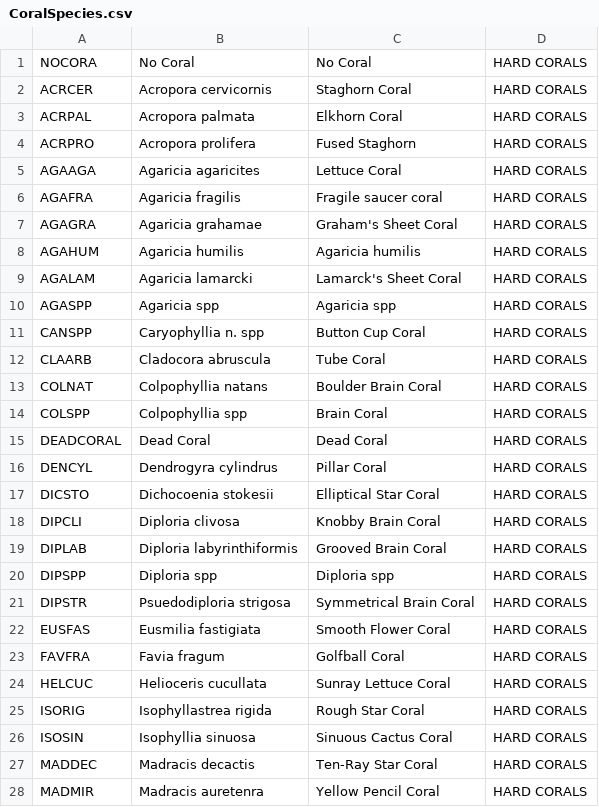
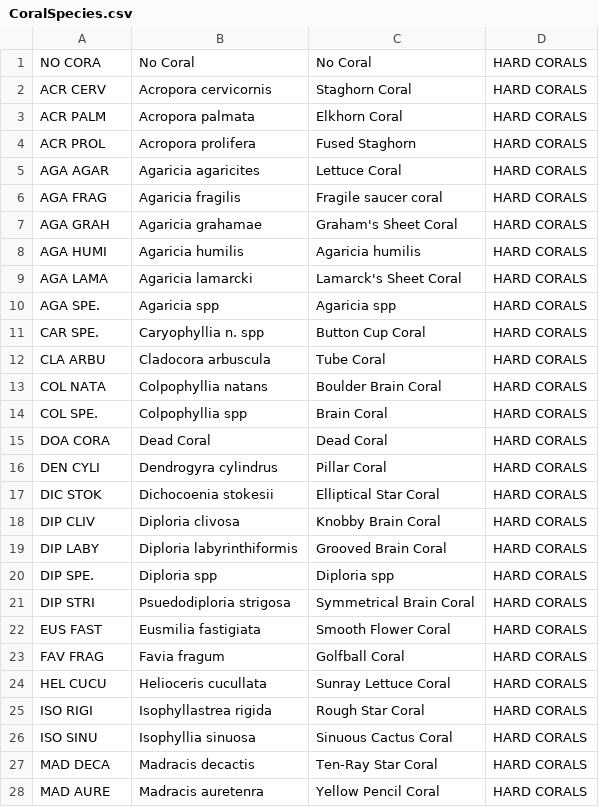
Before and after one commit to jeremiaheb/EntryApplication, a CSV file: db/SupportData/CoralSpecies.csv, drawn as a sheet; only a part is shown; the diff covers the shown part only.

Commit message:
text edits CoralSpecies.csv

```diff
--- a/db/SupportData/CoralSpecies.csv
+++ b/db/SupportData/CoralSpecies.csv
@@ -1,28 +1,28 @@
-NOCORA,No Coral,No Coral,HARD CORALS
-ACRCER,Acropora cervicornis,Staghorn Coral,HARD CORALS
-ACRPAL,Acropora palmata,Elkhorn Coral,HARD CORALS
-ACRPRO,Acropora prolifera,Fused Staghorn,HARD CORALS
-AGAAGA,Agaricia agaricites,Lettuce Coral,HARD CORALS
-AGAFRA,Agaricia fragilis,Fragile saucer coral,HARD CORALS
-AGAGRA,Agaricia grahamae,Graham's Sheet Coral,HARD CORALS
-AGAHUM,Agaricia humilis,Agaricia humilis,HARD CORALS
-AGALAM,Agaricia lamarcki,Lamarck's Sheet Coral,HARD CORALS
-AGASPP,Agaricia spp,Agaricia spp,HARD CORALS
-CANSPP,Caryophyllia n. spp,Button Cup Coral,HARD CORALS
-CLAARB,Cladocora abruscula,Tube Coral,HARD CORALS
-COLNAT,Colpophyllia natans,Boulder Brain Coral,HARD CORALS
-COLSPP,Colpophyllia spp,Brain Coral,HARD CORALS
-DEADCORAL,Dead Coral,Dead Coral,HARD CORALS
-DENCYL,Dendrogyra cylindrus,Pillar Coral,HARD CORALS
-DICSTO,Dichocoenia stokesii,Elliptical Star Coral,HARD CORALS
-DIPCLI,Diploria clivosa,Knobby Brain Coral,HARD CORALS
-DIPLAB,Diploria labyrinthiformis,Grooved Brain Coral,HARD CORALS
-DIPSPP,Diploria spp,Diploria  spp,HARD CORALS
-DIPSTR,Psuedodiploria strigosa,Symmetrical Brain Coral,HARD CORALS
-EUSFAS,Eusmilia fastigiata,Smooth Flower Coral,HARD CORALS
-FAVFRA,Favia fragum,Golfball Coral,HARD CORALS
-HELCUC,Helioceris cucullata,Sunray Lettuce Coral,HARD CORALS
-ISORIG,Isophyllastrea rigida,Rough Star Coral,HARD CORALS
-ISOSIN,Isophyllia sinuosa,Sinuous Cactus Coral,HARD CORALS
-MADDEC,Madracis decactis,Ten-Ray Star Coral,HARD CORALS
-MADMIR,Madracis auretenra,Yellow Pencil Coral,HARD CORALS
+NO CORA,No Coral,No Coral,HARD CORALS
+ACR CERV,Acropora cervicornis,Staghorn Coral,HARD CORALS
+ACR PALM,Acropora palmata,Elkhorn Coral,HARD CORALS
+ACR PROL,Acropora prolifera,Fused Staghorn,HARD CORALS
+AGA AGAR,Agaricia agaricites,Lettuce Coral,HARD CORALS
+AGA FRAG,Agaricia fragilis,Fragile saucer coral,HARD CORALS
+AGA GRAH,Agaricia grahamae,Graham's Sheet Coral,HARD CORALS
+AGA HUMI,Agaricia humilis,Agaricia humilis,HARD CORALS
+AGA LAMA,Agaricia lamarcki,Lamarck's Sheet Coral,HARD CORALS
+AGA SPE.,Agaricia spp,Agaricia spp,HARD CORALS
+CAR SPE.,Caryophyllia n. spp,Button Cup Coral,HARD CORALS
+CLA ARBU,Cladocora arbuscula,Tube Coral,HARD CORALS
+COL NATA,Colpophyllia natans,Boulder Brain Coral,HARD CORALS
+COL SPE.,Colpophyllia spp,Brain Coral,HARD CORALS
+DOA CORA,Dead Coral,Dead Coral,HARD CORALS
+DEN CYLI,Dendrogyra cylindrus,Pillar Coral,HARD CORALS
+DIC STOK,Dichocoenia stokesii,Elliptical Star Coral,HARD CORALS
+DIP CLIV,Diploria clivosa,Knobby Brain Coral,HARD CORALS
+DIP LABY,Diploria labyrinthiformis,Grooved Brain Coral,HARD CORALS
+DIP SPE.,Diploria spp,Diploria  spp,HARD CORALS
+DIP STRI,Psuedodiploria strigosa,Symmetrical Brain Coral,HARD CORALS
+EUS FAST,Eusmilia fastigiata,Smooth Flower Coral,HARD CORALS
+FAV FRAG,Favia fragum,Golfball Coral,HARD CORALS
+HEL CUCU,Helioceris cucullata,Sunray Lettuce Coral,HARD CORALS
+ISO RIGI,Isophyllastrea rigida,Rough Star Coral,HARD CORALS
+ISO SINU,Isophyllia sinuosa,Sinuous Cactus Coral,HARD CORALS
+MAD DECA,Madracis decactis,Ten-Ray Star Coral,HARD CORALS
+MAD AURE,Madracis auretenra,Yellow Pencil Coral,HARD CORALS
```
Also changed, not shown: 36 edited cells elsewhere in this file.
